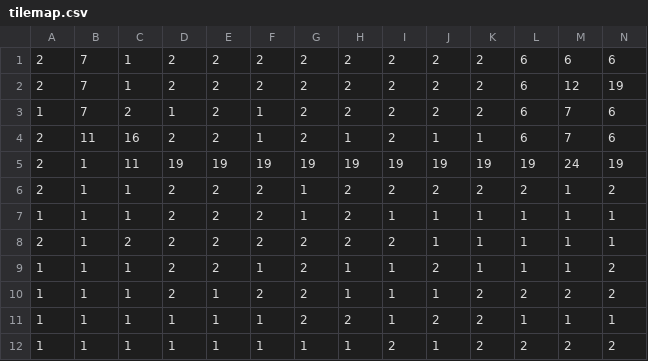
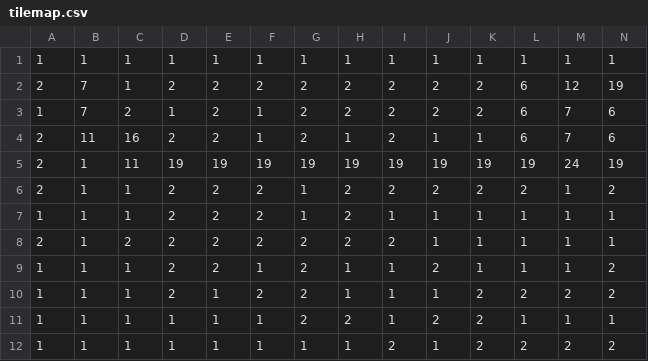
Before and after one commit to Cod1ngCzy/Pygame-Projects, a CSV file: Ray Trace/assets/tilemap.csv, drawn as a sheet; only a part is shown; removed rows and columns are numbered as before the commit, all else as after; rows hold the shown columns only; the diff names each change by its address in the sheet, - before the commit and + after, or states it on an @@ line.

```diff
--- a/Ray Trace/assets/tilemap.csv
+++ b/Ray Trace/assets/tilemap.csv
-row 1: 2 | 7 | 1 | 2 | 2 | 2 | 2 | 2 | 2 | 2 | 2 | 6 | 6 | 6
+row 1: 1 | 1 | 1 | 1 | 1 | 1 | 1 | 1 | 1 | 1 | 1 | 1 | 1 | 1
```
Also changed, not shown: 1 other file.
